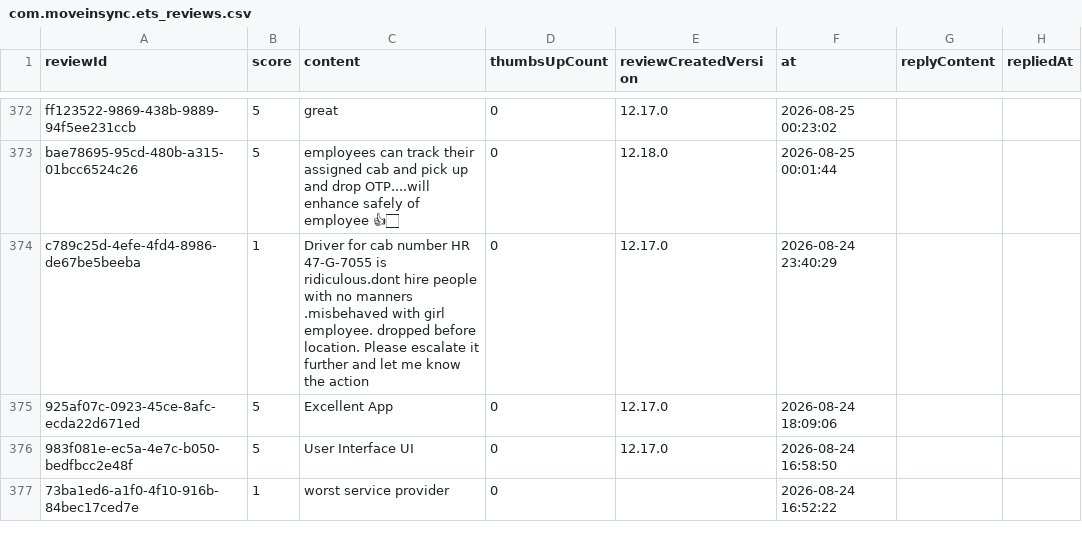
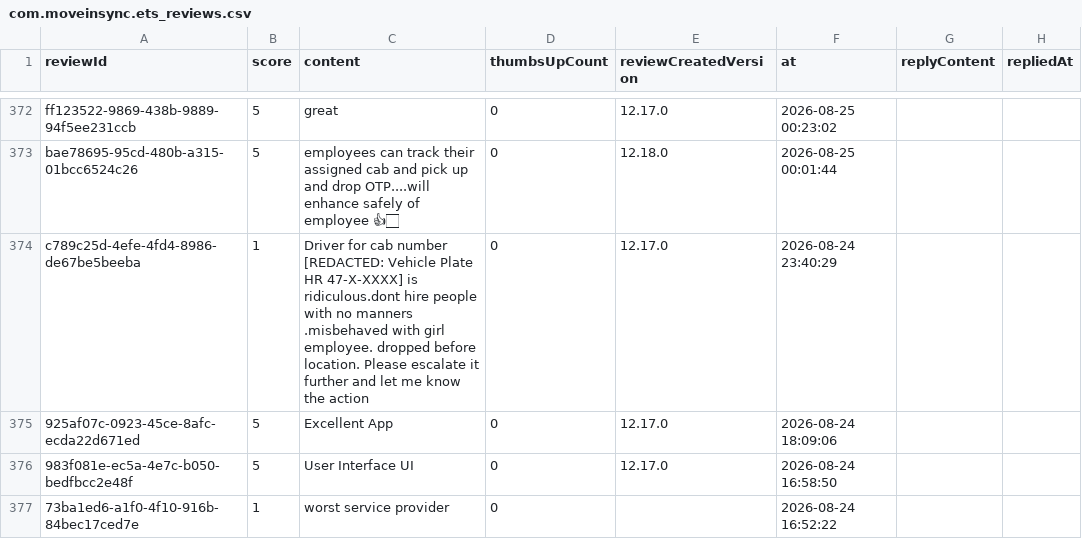
Before and after one commit to Perfectionist0001/MOVEINSYNC-APPLICATION-REVIEW-ANALYSIS-TOOL, a CSV file: data/com.moveinsync.ets_reviews.csv, drawn as a sheet; only a part is shown, gaps mark what is left out.

```diff
--- a/data/com.moveinsync.ets_reviews.csv
+++ b/data/com.moveinsync.ets_reviews.csv
@@ -374,3 +374,3 @@ ff123522-9869-438b-9889-94f5ee231ccb,5,great,0,12.17.0,2026-08-25 00:23:02,,
 bae78695-95cd-480b-a315-01bcc6524c26,5,employees can track their assigned cab and pick up and drop OTP....will enhance safely of employee 👍🏻,0,12.18.0,2026-08-25 00:01:44,,
-c789c25d-4efe-4fd4-8986-de67be5beeba,1,Driver for cab number HR 47-G-7055 is ridiculous.dont hire people with no manners .misbehaved with girl employee. dropped before location. Please escalate it further and let me know the action,0,12.17.0,2026-08-24 23:40:29,,
+c789c25d-4efe-4fd4-8986-de67be5beeba,1,Driver for cab number [REDACTED: Vehicle Plate HR 47-X-XXXX] is ridiculous.dont hire people with no manners .misbehaved with girl employee. dropped before location. Please escalate it further and let me know the action,0,12.17.0,2026-08-24 23:40:29,,
 925af07c-0923-45ce-8afc-ecda22d671ed,5,Excellent App,0,12.17.0,2026-08-24 18:09:06,,
```
Also changed, not shown: reports/processed_all_reviews.csv, reports/processed_employee_reviews.csv, 14 other files.
